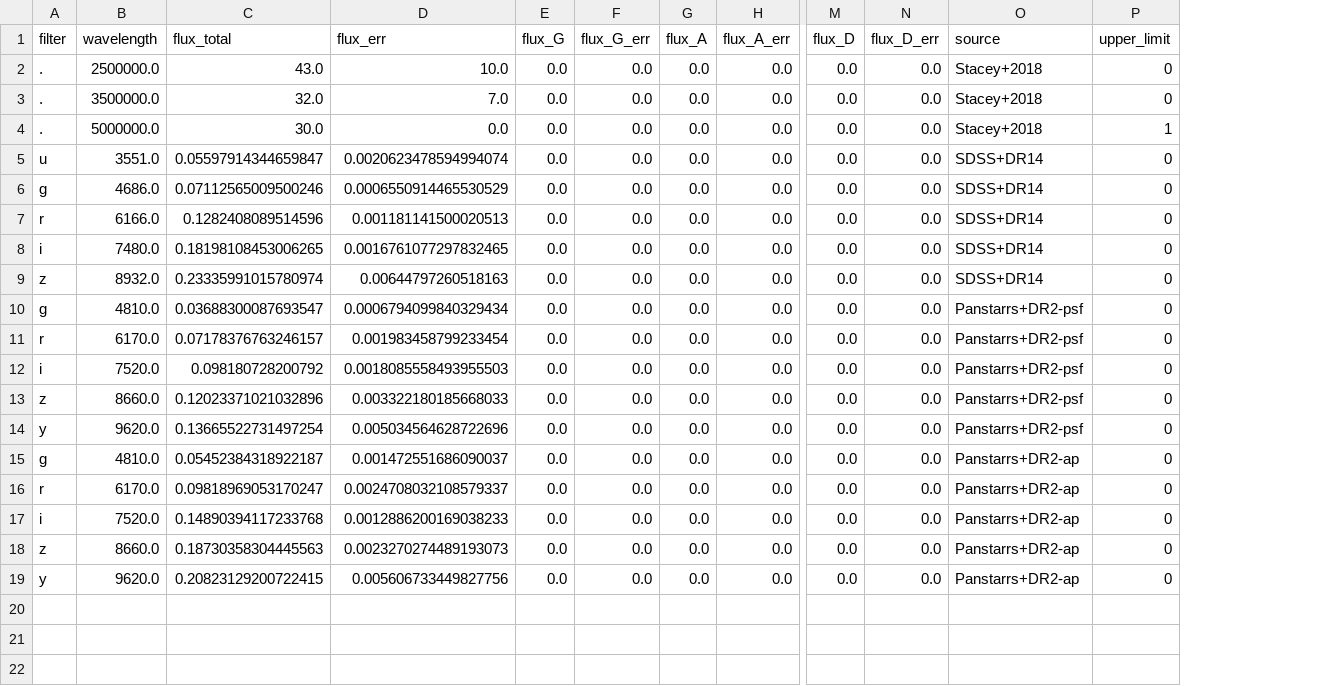
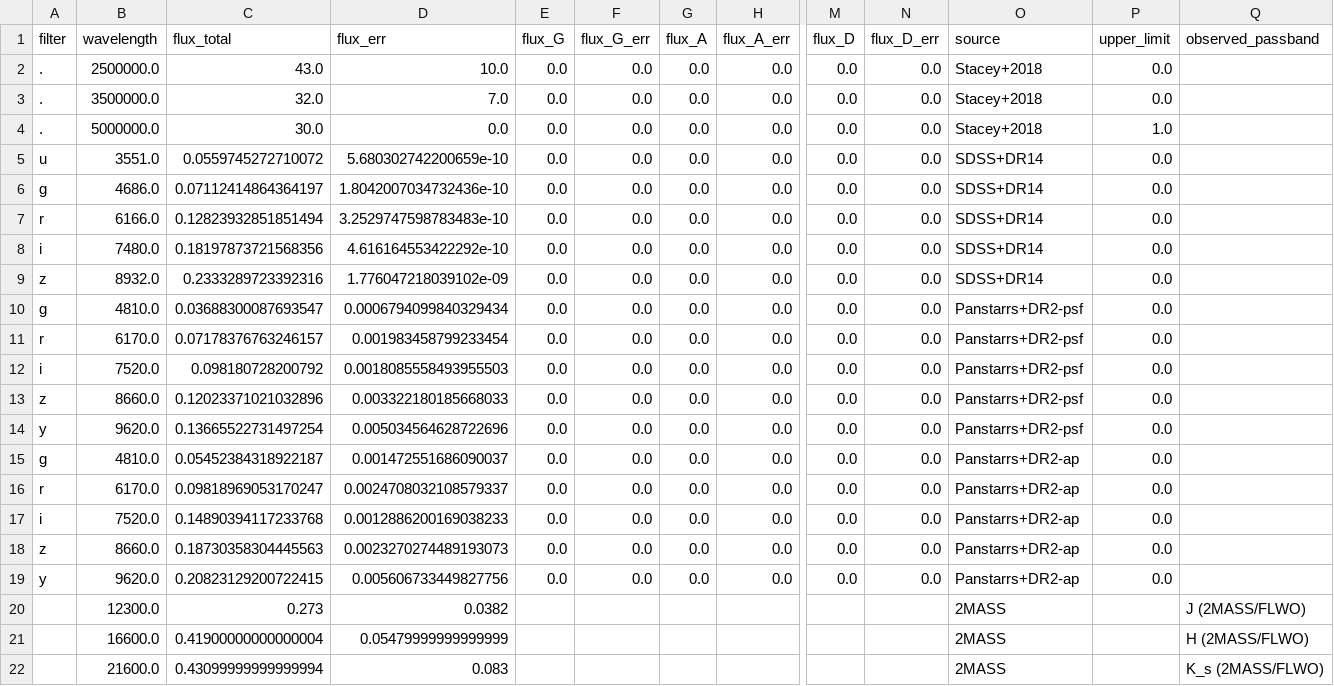
Before and after one commit to ikhebgeenaccount/lensed-qso-brp-2022, a CSV file: data/J1524+4409/sed.csv, drawn as a sheet; only a part is shown, gaps mark what is left out; rows hold the shown columns only; the diff names each change by its address in the sheet, - before the commit and + after, or states it on an @@ line.

```diff
--- a/data/J1524+4409/sed.csv
+++ b/data/J1524+4409/sed.csv
+column Q (observed_passband), empty
-P2:P3 (upper_limit): 0
+P2:P3 (upper_limit): 0.0
-P4 (upper_limit): 1
+P4 (upper_limit): 1.0
-C5 (flux_total): 0.05597914344659847
+C5 (flux_total): 0.0559745272710072
-D5 (flux_err): 0.0020623478594994074
+D5 (flux_err): 5.680302742200659e-10
-P5:P19 (upper_limit): 0
+P5:P19 (upper_limit): 0.0
-C6 (flux_total): 0.07112565009500246
+C6 (flux_total): 0.07112414864364197
-D6 (flux_err): 0.0006550914465530529
+D6 (flux_err): 1.8042007034732436e-10
-C7 (flux_total): 0.1282408089514596
+C7 (flux_total): 0.12823932851851494
-D7 (flux_err): 0.001181141500020513
+D7 (flux_err): 3.2529747598783483e-10
-C8 (flux_total): 0.18198108453006265
+C8 (flux_total): 0.18197873721568356
-D8 (flux_err): 0.0016761077297832465
+D8 (flux_err): 4.616164553422292e-10
-C9 (flux_total): 0.23335991015780974
+C9 (flux_total): 0.2333289723392316
-D9 (flux_err): 0.00644797260518163
+D9 (flux_err): 1.776047218039102e-09
+row 20:  | 12300.0 | 0.273 | 0.0382 |  |  |  |  |  |  | 2MASS |  | J (2MASS/FLWO)
+row 21:  | 16600.0 | 0.41900000000000004 | 0.05479999999999999 |  |  |  |  |  |  | 2MASS |  | H (2MASS/FLWO)
+row 22:  | 21600.0 | 0.43099999999999994 | 0.083 |  |  |  |  |  |  | 2MASS |  | K_s (2MASS/FLWO)
```
Also changed, not shown: 1 other file.
